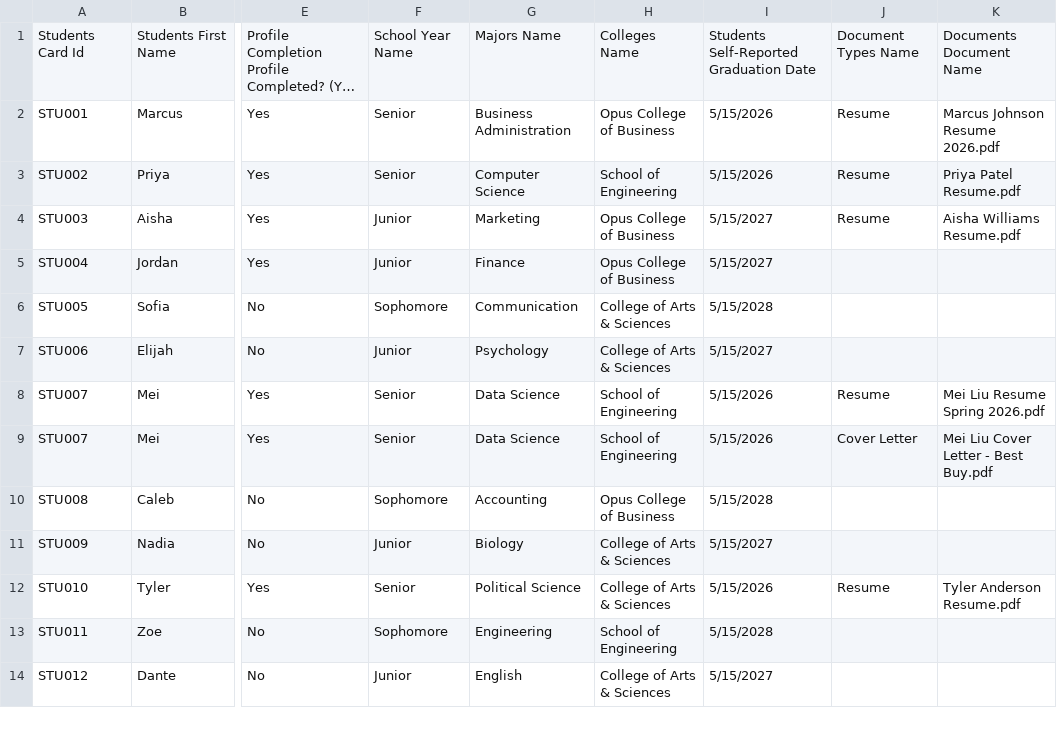
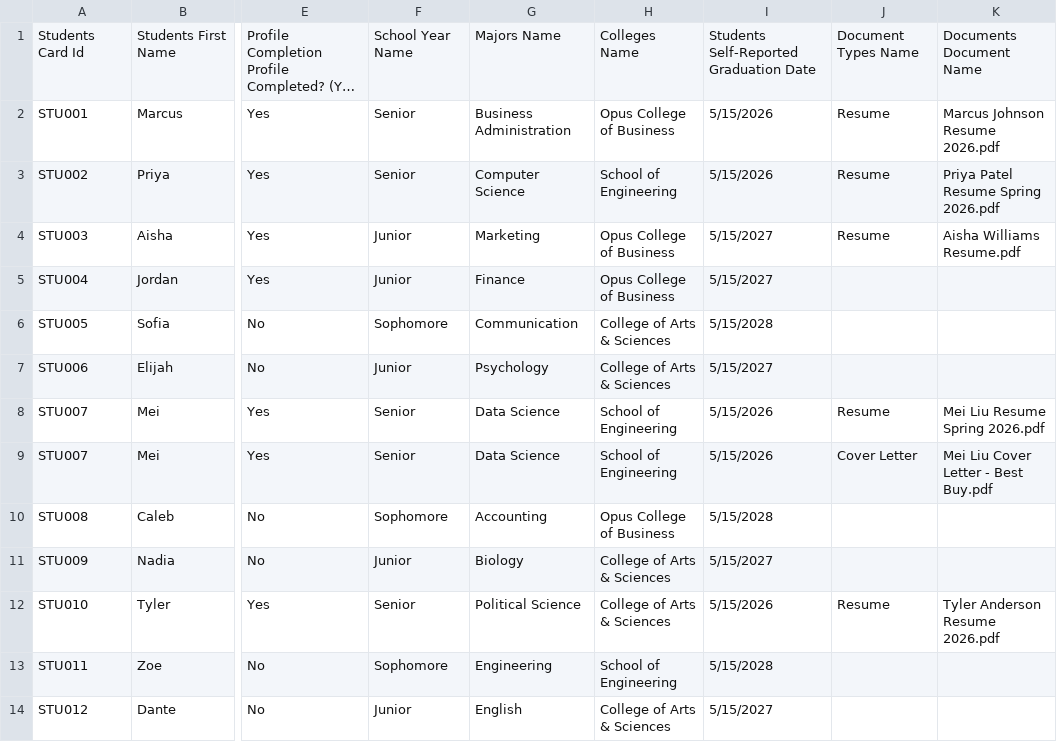
Before and after one commit to Essenam/-cdc-career-dashboard, a CSV file: cdc-career-dashboard/backend/students.csv, drawn as a sheet; only a part is shown, gaps mark what is left out; long unchanged cells end in …; the diff names each change by its address in the sheet, - before the commit and + after, or states it on an @@ line.

Commit message:
v2 — populate all 5 CSV files with complete demo data
16 students, designed for:
- 6 Engaged: Marcus(205), Priya(155), Mei(230), Aisha(95), Jordan(90), Tyler(105)
- 1 Developing: Sofia(35)
- 9 Need Outreach: Elijah(30), Caleb(10), Nadia(20), Zoe(15), Dante/Lena/Omar(0), Grace/Isaiah(15)
- 38 total applications across 12 employers
- 18 total events (7 career fair + 11 general)
- 9 CDC appointments
- 5 students with resume on Handshake (document:resume trigger)
- Mei Liu has resume + cover letter (tests one-to-many grouping)

```diff
--- a/cdc-career-dashboard/backend/students.csv
+++ b/cdc-career-dashboard/backend/students.csv
-K3: Priya Patel Resume.pdf
+K3: Priya Patel Resume Spring 2026.pdf
-K12: Tyler Anderson Resume.pdf
+K12: Tyler Anderson Resume 2026.pdf
```
Also changed, not shown: cdc-career-dashboard/backend/applications.csv, cdc-career-dashboard/backend/appointments.csv, 1 other file.
